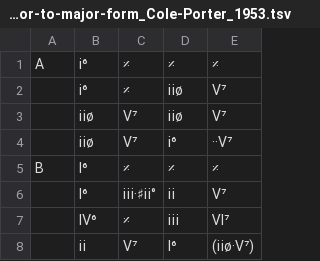
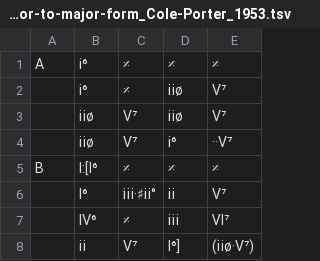
Before and after one commit to ericfont/romanjazz, a TSV file: charts/I-Love-Paris_minor-to-major-form_Cole-Porter_1953.tsv, drawn as a sheet.

```diff
--- a/charts/I-Love-Paris_minor-to-major-form_Cole-Porter_1953.tsv
+++ b/charts/I-Love-Paris_minor-to-major-form_Cole-Porter_1953.tsv
@@ -4,5 +4,5 @@ A	ⅰ⁶	𝄎	𝄎	𝄎
 	ⅱø	Ⅴ⁷	ⅰ⁶	··Ⅴ⁷
-B	Ⅰ⁶	𝄎	𝄎	𝄎
+B	Ⅰ:[Ⅰ⁶	𝄎	𝄎	𝄎
 	Ⅰ⁶	ⅲ·♯ⅱ°	ⅱ	Ⅴ⁷
 	Ⅳ⁶	𝄎	ⅲ	Ⅵ⁷
-	ⅱ	Ⅴ⁷	Ⅰ⁶	(ⅱø·Ⅴ⁷)
+	ⅱ	Ⅴ⁷	Ⅰ⁶]	(ⅱø·Ⅴ⁷)
```
Also changed, not shown: charts/A-Beautiful-Friendship_𝄆AABA𝄇_Donald-Kahn_Stanley-Styne_1956.tsv, charts/A-Felicidad_Jobim_Vinícius_1958.tsv, 17 other files.
